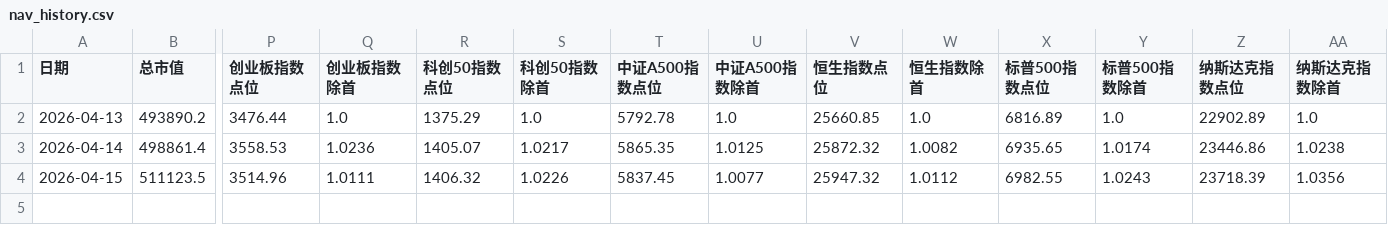
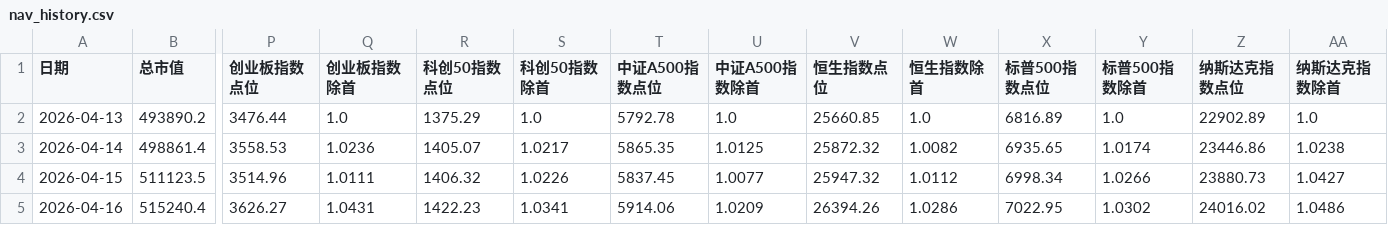
Before and after one commit to xuante-geek/PersonalFund, a CSV file: data/output/nav_history.csv, drawn as a sheet; only a part is shown, gaps mark what is left out; rows hold the shown columns only; the diff names each change by its address in the sheet, - before the commit and + after, or states it on an @@ line.

```diff
--- a/data/output/nav_history.csv
+++ b/data/output/nav_history.csv
-X4 (标普500指数点位): 6982.55
+X4 (标普500指数点位): 6998.34
-Y4 (标普500指数除首): 1.0243
+Y4 (标普500指数除首): 1.0266
-Z4 (纳斯达克指数点位): 23718.39
+Z4 (纳斯达克指数点位): 23880.73
-AA4 (纳斯达克指数除首): 1.0356
+AA4 (纳斯达克指数除首): 1.0427
+row 5: 2026-04-16 | 515240.4 | 3626.27 | 1.0431 | 1422.23 | 1.0341 | 5914.06 | 1.0209 | 26394.26 | 1.0286 | 7022.95 | 1.0302 | 24016.02 | 1.0486
```
Also changed, not shown: data/output/configuration_ratio.csv, 6 other files.
